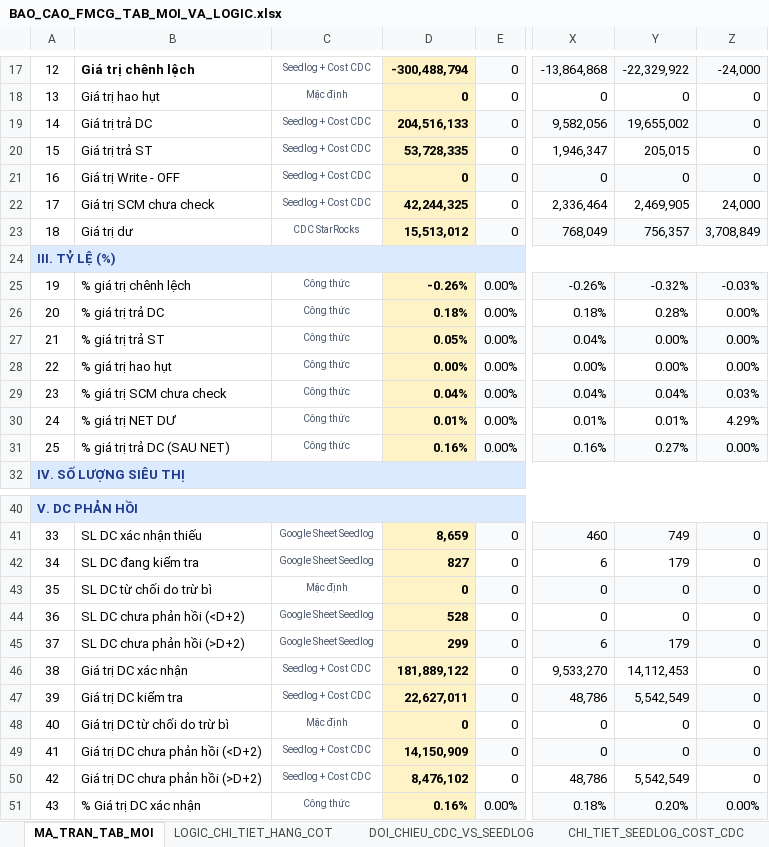
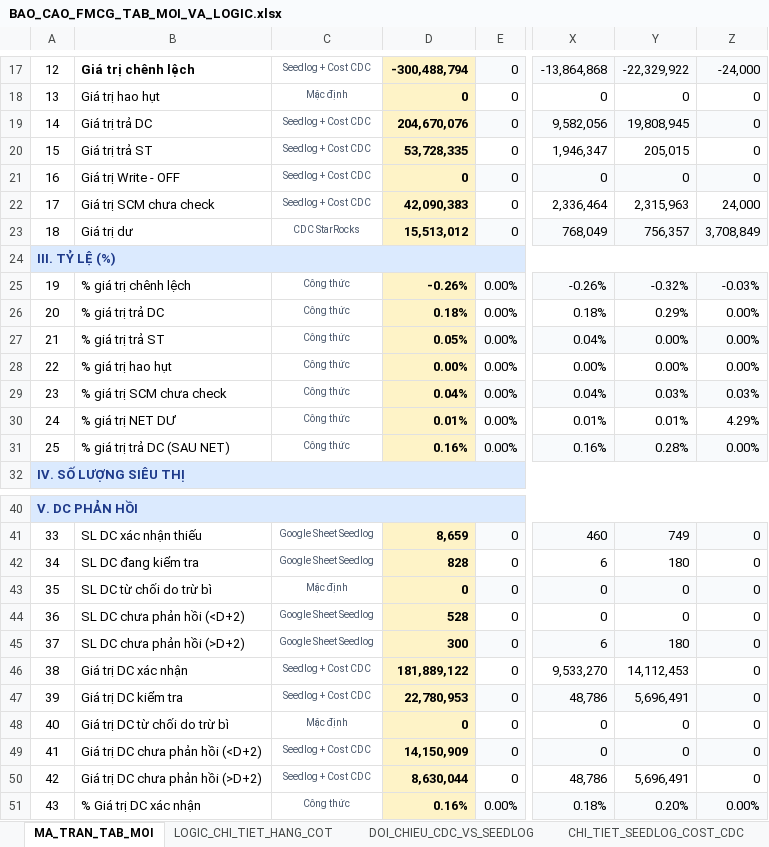
Before and after one commit to aresphamha/Doi_Soat_Dong_Mat, an Excel workbook: BAO_CAO_FMCG_TAB_MOI_VA_LOGIC.xlsx, sheet MA_TRAN_TAB_MOI, drawn as a sheet; only a part is shown, gaps mark what is left out; values as stored, in another font and other column widths than the file's, no borders; the diff covers the shown part only; the diff names each change by its address in the sheet, - before the commit and + after, or states it on an @@ line.

```diff
--- a/BAO_CAO_FMCG_TAB_MOI_VA_LOGIC.xlsx (sheet MA_TRAN_TAB_MOI)
+++ b/BAO_CAO_FMCG_TAB_MOI_VA_LOGIC.xlsx (sheet MA_TRAN_TAB_MOI)
-D19: 204,516,133
+D19: 204,670,076
-Y19: 19,655,002
+Y19: 19,808,945
-D22: 42,244,325
+D22: 42,090,383
-Y22: 2,469,905
+Y22: 2,315,963
-Y26: 0.28%
+Y26: 0.29%
-Y29: 0.04%
+Y29: 0.03%
-Y31: 0.27%
+Y31: 0.28%
-D42: 827
+D42: 828
-Y42: 179
+Y42: 180
-D45: 299
+D45: 300
-Y45: 179
+Y45: 180
-D47: 22,627,011
+D47: 22,780,953
-Y47: 5,542,549
+Y47: 5,696,491
-D50: 8,476,102
+D50: 8,630,044
-Y50: 5,542,549
+Y50: 5,696,491
```
Also changed, not shown: 5 edited cells elsewhere in this sheet, sheet CHI_TIET_SEEDLOG_COST_CDC, sheet DOI_CHIEU_CDC_VS_SEEDLOG, 7 other files.
